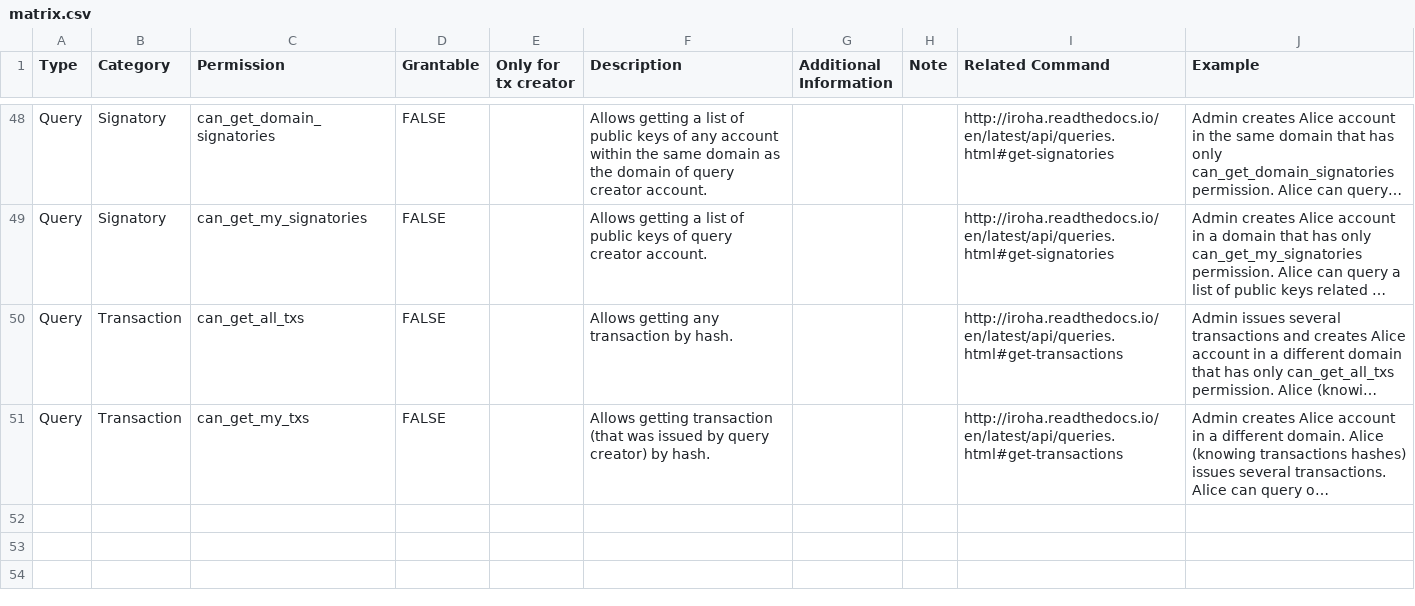
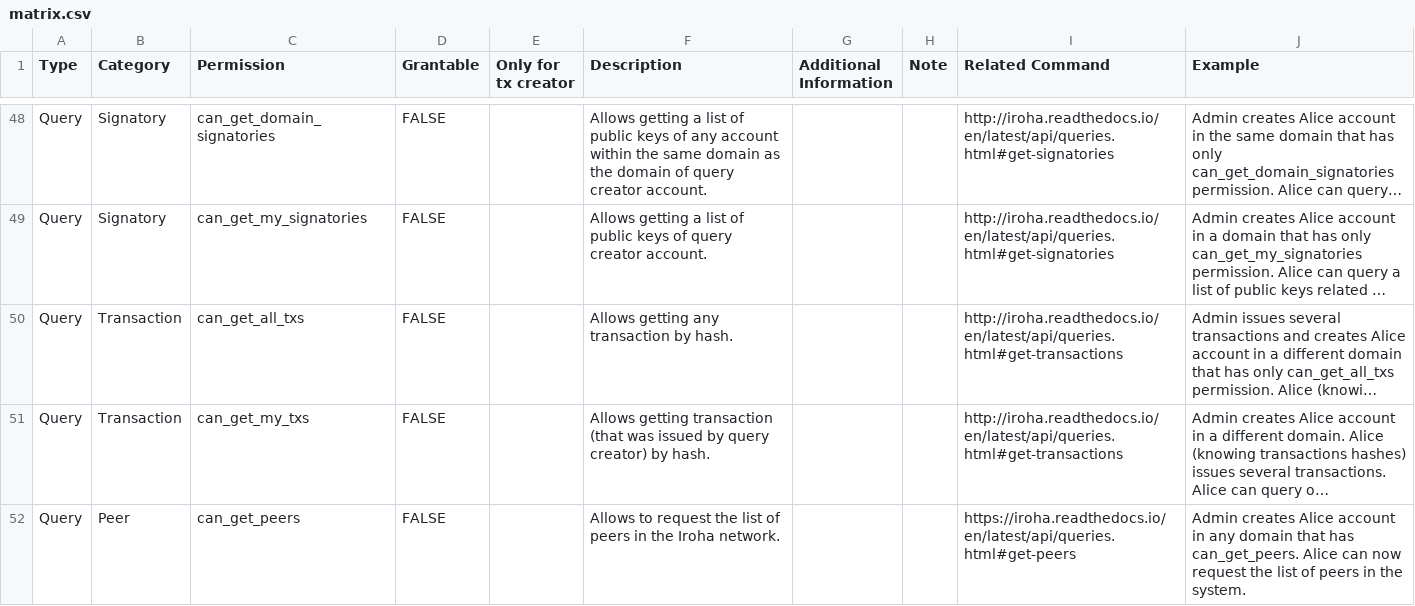
Before and after one commit to hyperledger/iroha, a CSV file: docs/source/permissions/matrix.csv, drawn as a sheet; only a part is shown, gaps mark what is left out; long unchanged cells end in …; the diff names each change by its address in the sheet, - before the commit and + after, or states it on an @@ line.

Commit message:
old lib example and description
Signed-off-by: Sara <lira.lemur@gmail.com>

```diff
--- a/docs/source/permissions/matrix.csv
+++ b/docs/source/permissions/matrix.csv
+row 52: Query | Peer | can_get_peers | FALSE |  | Allows to request the list of peers in the Iroha network. |  |  | https://iroha.readthedocs.io/en/latest/api/queries.html#get-peers | Admin creates Alice account in any domain that has can_get_peers. Alice can now request the list of peers in the system.
```
Also changed, not shown: 1 other file.
